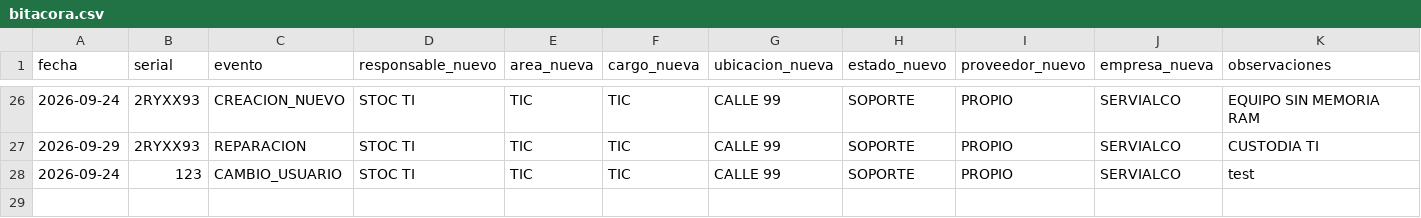
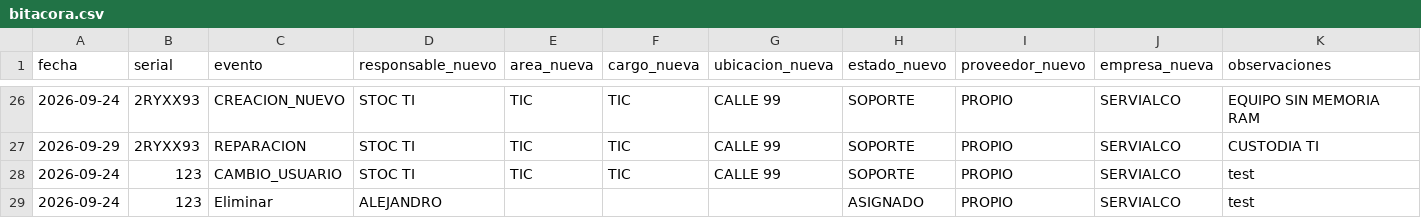
Before and after one commit to soporteti-beep/Inventario-Servialco, a CSV file: bitacora.csv, drawn as a sheet; only a part is shown, gaps mark what is left out.

Commit message:
🚀 Evento PROPIO: 123

```diff
--- a/bitacora.csv
+++ b/bitacora.csv
@@ -28 +28,2 @@ fecha,serial,evento,responsable_nuevo,area_nueva,cargo_nueva,ubicacion_nueva,est
 2026-09-24,123,CAMBIO_USUARIO,STOC TI,TIC,TIC,CALLE 99,SOPORTE,PROPIO,SERVIALCO,test
+2026-09-24,123,Eliminar,ALEJANDRO,,,,ASIGNADO,PROPIO,SERVIALCO,test
```
